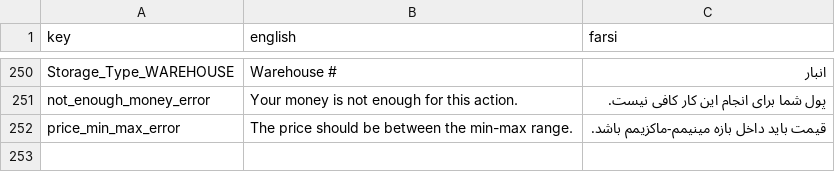
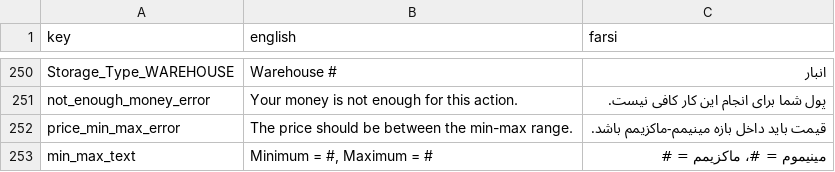
Before and after one commit to GameinSharif/Gamein2021-Client, a CSV file: Assets/Resources/Localization/Localization.csv, drawn as a sheet; only a part is shown, gaps mark what is left out.

Commit message:
Added a text to show min/max range in RFQ

```diff
--- a/Assets/Resources/Localization/Localization.csv
+++ b/Assets/Resources/Localization/Localization.csv
@@ -252 +252,2 @@
 "price_min_max_error","The price should be between the min-max range.","قیمت باید داخل بازه مینیمم-ماکزیمم باشد."
+"min_max_text","Minimum = #, Maximum = #","مینیموم = #، ماکزیمم = #"
```
Also changed, not shown: 7 other files.
